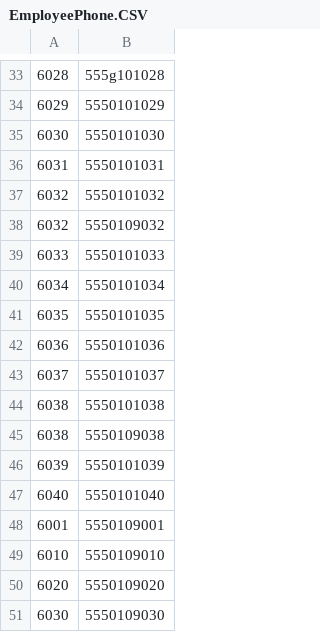
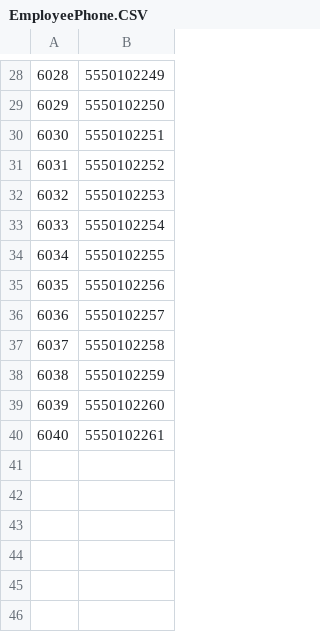
Before and after one commit to iris122osu/cse-3241-database, a CSV file: Checkpoint3Files/CSV Files/EmployeePhone.CSV, drawn as a sheet; only a part is shown, gaps mark what is left out; the diff covers the shown part only.

```diff
--- a/Checkpoint3Files/CSV Files/EmployeePhone.CSV
+++ b/Checkpoint3Files/CSV Files/EmployeePhone.CSV
@@ -33,19 +28,13 @@
-6028,"555g101028"
-6029,"5550101029"
-6030,"5550101030"
-6031,"5550101031"
-6032,"5550101032"
-6032,"5550109032"
-6033,"5550101033"
-6034,"5550101034"
-6035,"5550101035"
-6036,"5550101036"
-6037,"5550101037"
-6038,"5550101038"
-6038,"5550109038"
-6039,"5550101039"
-6040,"5550101040"
-6001,"5550109001"
-6010,"5550109010"
-6020,"5550109020"
-6030,"5550109030"
+6028,5550102249
+6029,5550102250
+6030,5550102251
+6031,5550102252
+6032,5550102253
+6033,5550102254
+6034,5550102255
+6035,5550102256
+6036,5550102257
+6037,5550102258
+6038,5550102259
+6039,5550102260
+6040,5550102261
```
Also changed, not shown: 16 added rows, 21 removed rows and 11 edited cells elsewhere in this file, Checkpoint3Files/CSV Files/EquipmentSpecifications.CSV, Checkpoint3Files/CSV Files/PurchaseOrders.CSV, 1 other file.
